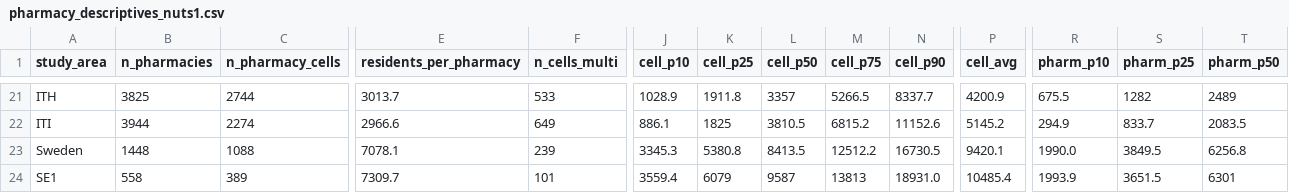
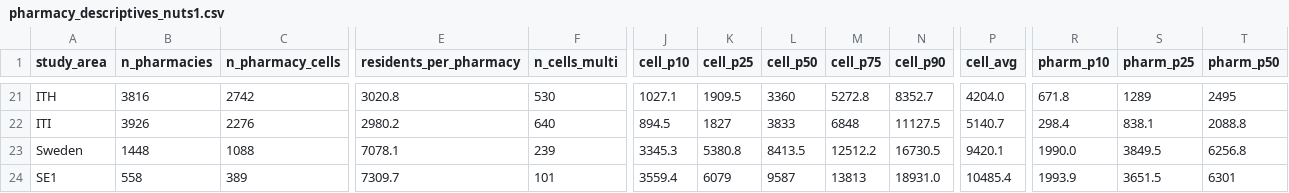
Before and after one commit to ObjectVision/NetworkModel_EU, a CSV file: doc/pharmacy_descriptives_nuts1.csv, drawn as a sheet; only a part is shown, gaps mark what is left out; the diff covers the shown part only; the diff names each change by its address in the sheet, - before the commit and + after, or states it on an @@ line.

```diff
--- a/doc/pharmacy_descriptives_nuts1.csv
+++ b/doc/pharmacy_descriptives_nuts1.csv
-B21 (n_pharmacies): 3825
+B21 (n_pharmacies): 3816
-C21 (n_pharmacy_cells): 2744
+C21 (n_pharmacy_cells): 2742
-E21 (residents_per_pharmacy): 3013.7
+E21 (residents_per_pharmacy): 3020.8
-F21 (n_cells_multi): 533
+F21 (n_cells_multi): 530
-J21 (cell_p10): 1028.9
+J21 (cell_p10): 1027.1
-K21 (cell_p25): 1911.8
+K21 (cell_p25): 1909.5
-L21 (cell_p50): 3357
+L21 (cell_p50): 3360
-M21 (cell_p75): 5266.5
+M21 (cell_p75): 5272.8
-N21 (cell_p90): 8337.7
+N21 (cell_p90): 8352.7
-P21 (cell_avg): 4200.9
+P21 (cell_avg): 4204.0
-R21 (pharm_p10): 675.5
+R21 (pharm_p10): 671.8
-S21 (pharm_p25): 1282
+S21 (pharm_p25): 1289
-T21 (pharm_p50): 2489
+T21 (pharm_p50): 2495
-B22 (n_pharmacies): 3944
+B22 (n_pharmacies): 3926
-C22 (n_pharmacy_cells): 2274
+C22 (n_pharmacy_cells): 2276
-E22 (residents_per_pharmacy): 2966.6
+E22 (residents_per_pharmacy): 2980.2
-F22 (n_cells_multi): 649
+F22 (n_cells_multi): 640
-J22 (cell_p10): 886.1
+J22 (cell_p10): 894.5
-K22 (cell_p25): 1825
+K22 (cell_p25): 1827
-L22 (cell_p50): 3810.5
+L22 (cell_p50): 3833
-M22 (cell_p75): 6815.2
+M22 (cell_p75): 6848
-N22 (cell_p90): 11152.6
+N22 (cell_p90): 11127.5
-P22 (cell_avg): 5145.2
+P22 (cell_avg): 5140.7
-R22 (pharm_p10): 294.9
+R22 (pharm_p10): 298.4
-S22 (pharm_p25): 833.7
+S22 (pharm_p25): 838.1
-T22 (pharm_p50): 2083.5
+T22 (pharm_p50): 2088.8
```
Also changed, not shown: 69 edited cells elsewhere in this file, doc/pharmacy_descriptives.csv, 6 other files.
